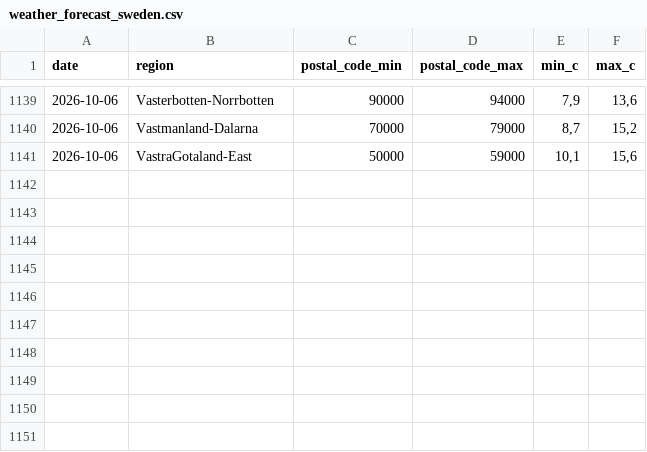
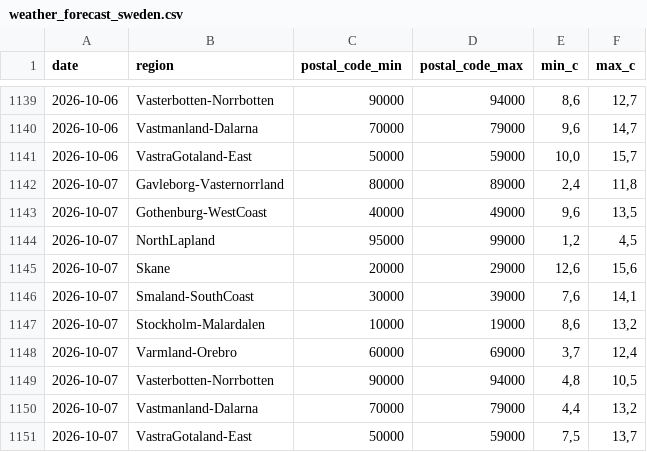
Before and after one commit to Erik-SkiConnect/swedish-weather-agent, a CSV file: weather_forecast_sweden.csv, drawn as a sheet; only a part is shown, gaps mark what is left out; the diff covers the shown part only.

```diff
--- a/weather_forecast_sweden.csv
+++ b/weather_forecast_sweden.csv
@@ -1139,3 +1139,13 @@ date,region,postal_code_min,postal_code_max,min_c,max_c
-2026-10-06,Vasterbotten-Norrbotten,90000,94000,"7,9","13,6"
-2026-10-06,Vastmanland-Dalarna,70000,79000,"8,7","15,2"
-2026-10-06,VastraGotaland-East,50000,59000,"10,1","15,6"
+2026-10-06,Vasterbotten-Norrbotten,90000,94000,"8,6","12,7"
+2026-10-06,Vastmanland-Dalarna,70000,79000,"9,6","14,7"
+2026-10-06,VastraGotaland-East,50000,59000,"10,0","15,7"
+2026-10-07,Gavleborg-Vasternorrland,80000,89000,"2,4","11,8"
+2026-10-07,Gothenburg-WestCoast,40000,49000,"9,6","13,5"
+2026-10-07,NorthLapland,95000,99000,"1,2","4,5"
+2026-10-07,Skane,20000,29000,"12,6","15,6"
+2026-10-07,Smaland-SouthCoast,30000,39000,"7,6","14,1"
+2026-10-07,Stockholm-Malardalen,10000,19000,"8,6","13,2"
+2026-10-07,Varmland-Orebro,60000,69000,"3,7","12,4"
+2026-10-07,Vasterbotten-Norrbotten,90000,94000,"4,8","10,5"
+2026-10-07,Vastmanland-Dalarna,70000,79000,"4,4","13,2"
+2026-10-07,VastraGotaland-East,50000,59000,"7,5","13,7"
```
Also changed, not shown: 31 edited cells elsewhere in this file.
